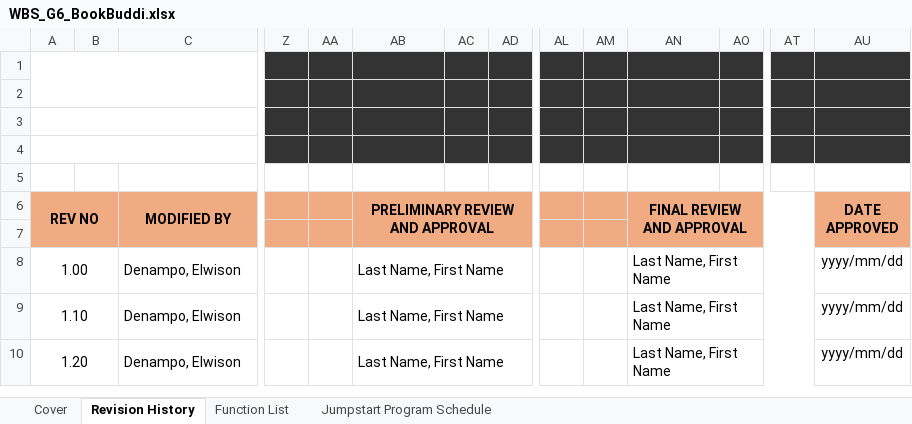
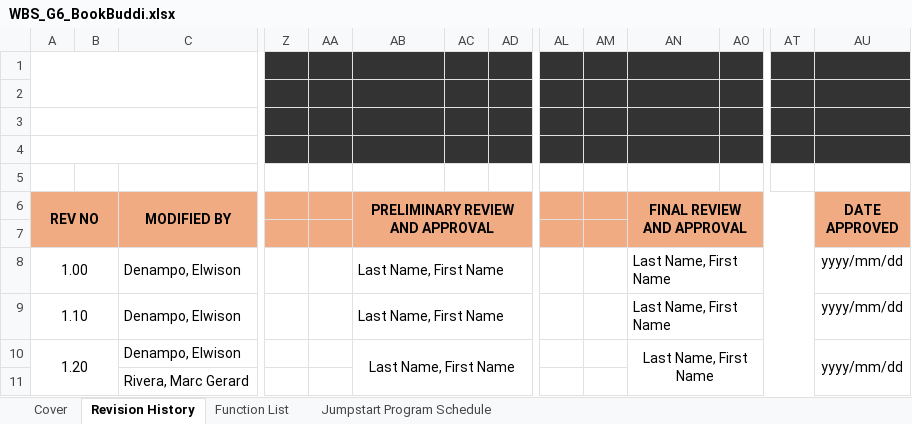
Before and after one commit to Erudi787/book-buddi, an Excel workbook: Documentation/Work Breakdown Structure (WBS)/WBS_G6_BookBuddi.xlsx, sheet Revision History, drawn as a sheet; only a part is shown, gaps mark what is left out; values as stored, in another font and other column widths than the file's, no borders; charts and pictures not drawn; rows hold the shown columns only; the diff names each change by its address in the sheet, - before the commit and + after, or states it on an @@ line.

```diff
--- a/Documentation/Work Breakdown Structure (WBS)/WBS_G6_BookBuddi.xlsx (sheet Revision History)
+++ b/Documentation/Work Breakdown Structure (WBS)/WBS_G6_BookBuddi.xlsx (sheet Revision History)
-AB10 alignment: left
+AB10 alignment: center
-AN10 alignment: left
+AN10 alignment: center
+AU10:AU11 merged
+row 11:  |  | Rivera, Marc Gerard
```
Also changed, not shown: sheet Jumpstart Program Schedule, 28 other files.
